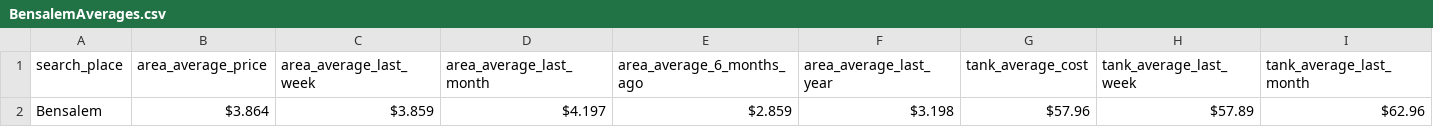
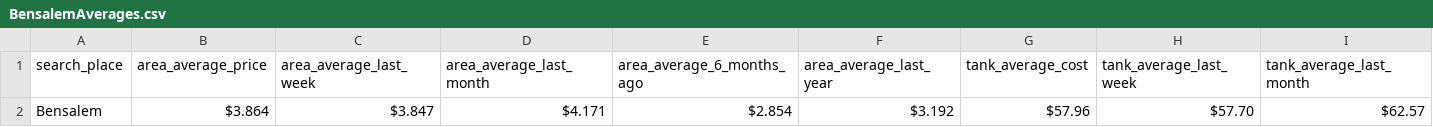
Before and after one commit to CUlleryUSATRepos/BucksGasRepo, a CSV file: BucksAreaAverages/BensalemAverages.csv, drawn as a sheet; only a part is shown; removed rows and columns are numbered as before the commit, all else as after; rows hold the shown columns only; the diff names each change by its address in the sheet, - before the commit and + after, or states it on an @@ line.

Commit message:
Auto update gas prices 2026-07-07 04:16:33

```diff
--- a/BucksAreaAverages/BensalemAverages.csv
+++ b/BucksAreaAverages/BensalemAverages.csv
-row 2: Bensalem | $3.864 | $3.859 | $4.197 | $2.859 | $3.198 | $57.96 | $57.89 | $62.96
+row 2: Bensalem | $3.864 | $3.847 | $4.171 | $2.854 | $3.192 | $57.96 | $57.70 | $62.57
```
Also changed, not shown: BucksAreaAverages/BristolAverages.csv, BucksAreaAverages/BucksAreaAverages_All.csv, 50 other files.
